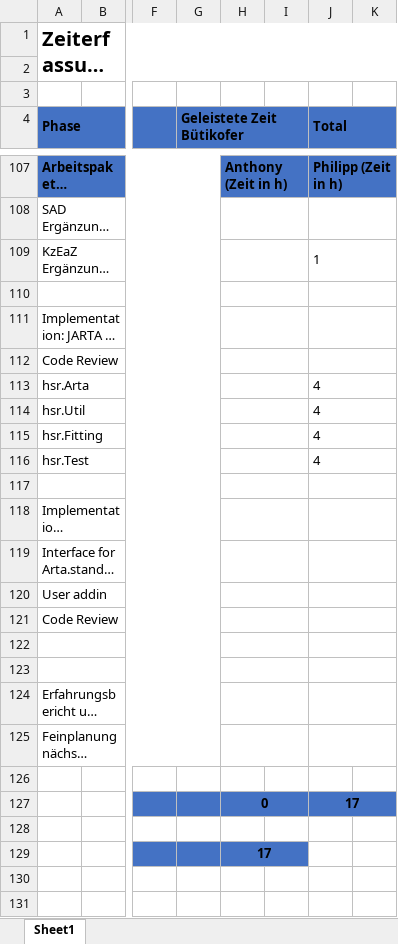
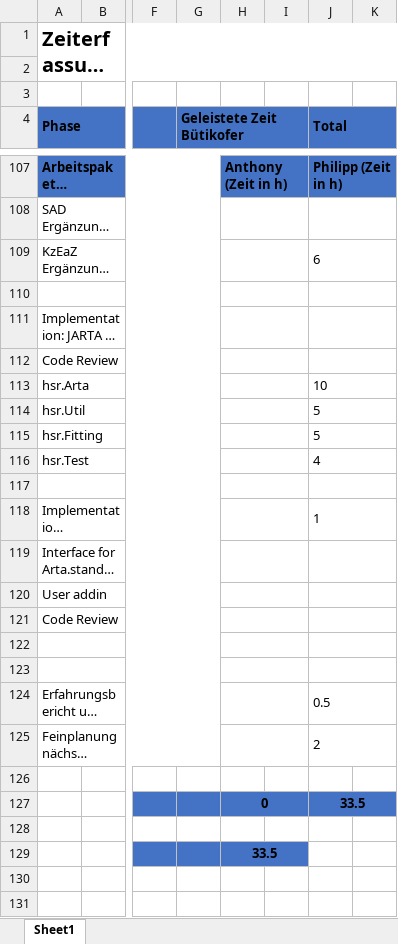
Before and after one commit to lulzzz/Semesterarbeit-HS-2017-2018, an Excel workbook: 01_Projektmanagement/Zeiterfassung.xlsx, sheet Sheet1, drawn as a sheet; only a part is shown, gaps mark what is left out; long unchanged cells end in …; values as stored, in another font and other column widths than the file's, no borders; the diff covers the shown part only; the diff names each change by its address in the sheet, - before the commit and + after, or states it on an @@ line.

```diff
--- a/01_Projektmanagement/Zeiterfassung.xlsx (sheet Sheet1)
+++ b/01_Projektmanagement/Zeiterfassung.xlsx (sheet Sheet1)
-J109 (Total): 1
+J109 (Total): 6
-J113 (Total): 4
+J113 (Total): 10
-J114:J115 (Total): 4
+J114:J115 (Total): 5
-J118 (Total): (empty)
+J118 (Total): 1
-J124 (Total): (empty)
+J124 (Total): 0.5
-J125 (Total): (empty)
+J125 (Total): 2
-J127 (Total): 17
+J127 (Total): 33.5
-H129: 17
+H129: 33.5
```
Also changed, not shown: 3 added rows, 3 removed rows and 11 edited cells elsewhere in this sheet.
